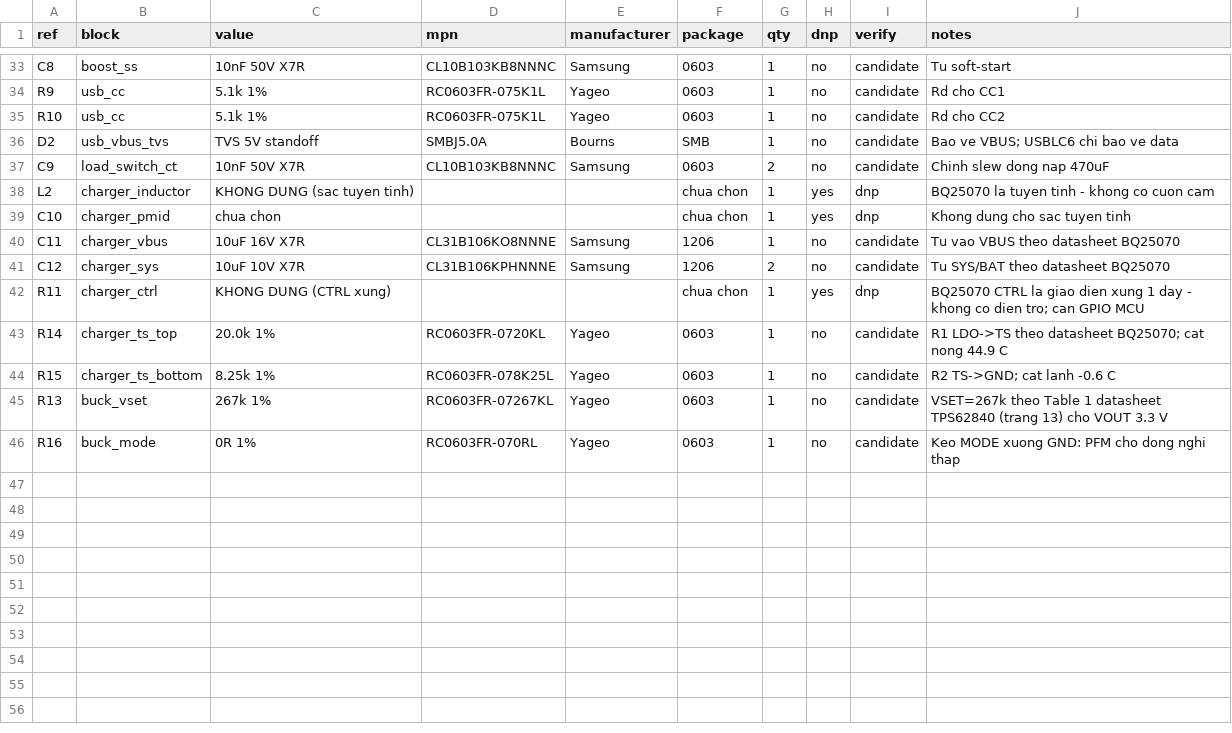
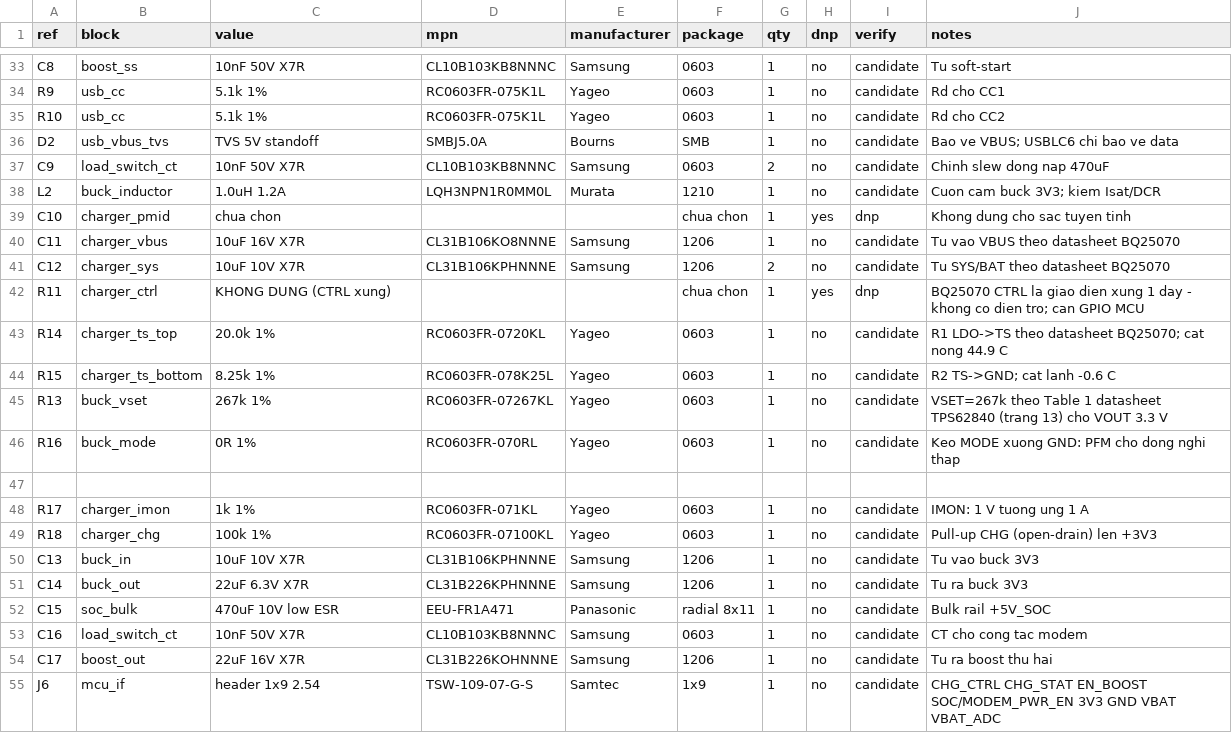
Before and after one commit to xuanvuong1702/flytex-camera, a CSV file: hardware/bom/pwr-rev-a.csv, drawn as a sheet; only a part is shown, gaps mark what is left out.

Commit message:
Dong bo ref PWR voi BOM, them R17/R18/L2/J6/C13-C17
- netlist PWR: U1 boost, U2 buck, U3 charger; J2 B2B, J3 pack, J6 interface
- BOM: them IMON, CHG pull-up, buck inductor, bulk/decouple, header 1x9
- test rang buoc moi ref netlist phai co trong BOM
- 512 test, 47/47 buoc

```diff
--- a/hardware/bom/pwr-rev-a.csv
+++ b/hardware/bom/pwr-rev-a.csv
@@ -37,3 +37,3 @@ D2,usb_vbus_tvs,TVS 5V standoff,SMBJ5.0A,Bourns,SMB,1,no,candidate,Bao ve VBUS;
 C9,load_switch_ct,10nF 50V X7R,CL10B103KB8NNNC,Samsung,0603,2,no,candidate,Chinh slew dong nap 470uF
-L2,charger_inductor,KHONG DUNG (sac tuyen tinh),,,chua chon,1,yes,dnp,BQ25070 la tuyen tinh - khong co cuon cam
+L2,buck_inductor,1.0uH 1.2A,LQH3NPN1R0MM0L,Murata,1210,1,no,candidate,Cuon cam buck 3V3; kiem Isat/DCR
 C10,charger_pmid,chua chon,,,chua chon,1,yes,dnp,Khong dung cho sac tuyen tinh
@@ -46 +46,10 @@ R13,buck_vset,267k 1%,RC0603FR-07267KL,Yageo,0603,1,no,candidate,VSET=267k theo
 R16,buck_mode,0R 1%,RC0603FR-070RL,Yageo,0603,1,no,candidate,Keo MODE xuong GND: PFM cho dong nghi thap
+
+R17,charger_imon,1k 1%,RC0603FR-071KL,Yageo,0603,1,no,candidate,IMON: 1 V tuong ung 1 A
+R18,charger_chg,100k 1%,RC0603FR-07100KL,Yageo,0603,1,no,candidate,Pull-up CHG (open-drain) len +3V3
+C13,buck_in,10uF 10V X7R,CL31B106KPHNNNE,Samsung,1206,1,no,candidate,Tu vao buck 3V3
+C14,buck_out,22uF 6.3V X7R,CL31B226KPHNNNE,Samsung,1206,1,no,candidate,Tu ra buck 3V3
+C15,soc_bulk,470uF 10V low ESR,EEU-FR1A471,Panasonic,radial 8x11,1,no,candidate,Bulk rail +5V_SOC
+C16,load_switch_ct,10nF 50V X7R,CL10B103KB8NNNC,Samsung,0603,1,no,candidate,CT cho cong tac modem
+C17,boost_out,22uF 16V X7R,CL31B226KOHNNNE,Samsung,1206,1,no,candidate,Tu ra boost thu hai
+J6,mcu_if,header 1x9 2.54,TSW-109-07-G-S,Samtec,1x9,1,no,candidate,CHG_CTRL CHG_STAT EN_BOOST SOC/MODEM_PWR_EN 3V3 GND VBAT VBAT_ADC
```
Also changed, not shown: hardware/bom/cmp-rev-b.csv, hardware/netlist/pwr-netlist.csv, 9 other files.
